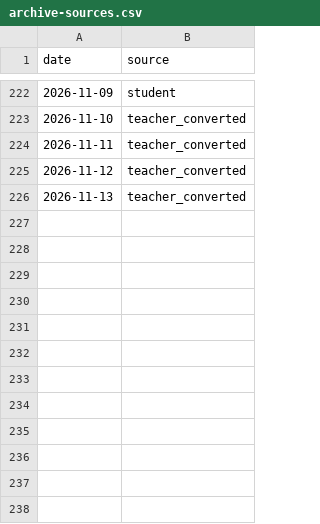
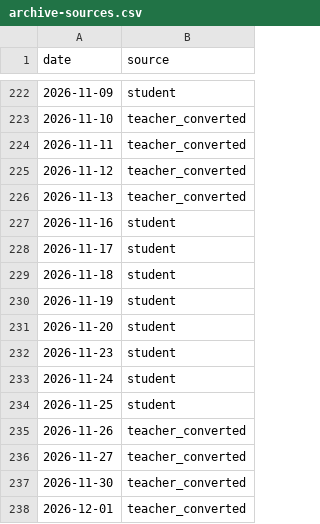
Before and after one commit to dsb-bot/dsb-backend-oracle, a CSV file: migrations/archive-sources.csv, drawn as a sheet; only a part is shown, gaps mark what is left out; the diff names each change by its address in the sheet, - before the commit and + after, or states it on an @@ line.

Commit message:
Updated Archive

```diff
--- a/migrations/archive-sources.csv
+++ b/migrations/archive-sources.csv
+row 227: 2026-11-16 | student
+row 228: 2026-11-17 | student
+row 229: 2026-11-18 | student
+row 230: 2026-11-19 | student
+row 231: 2026-11-20 | student
+row 232: 2026-11-23 | student
+row 233: 2026-11-24 | student
+row 234: 2026-11-25 | student
+row 235: 2026-11-26 | teacher_converted
+row 236: 2026-11-27 | teacher_converted
+row 237: 2026-11-30 | teacher_converted
+row 238: 2026-12-01 | teacher_converted
```
Also changed, not shown: 2 other files.
